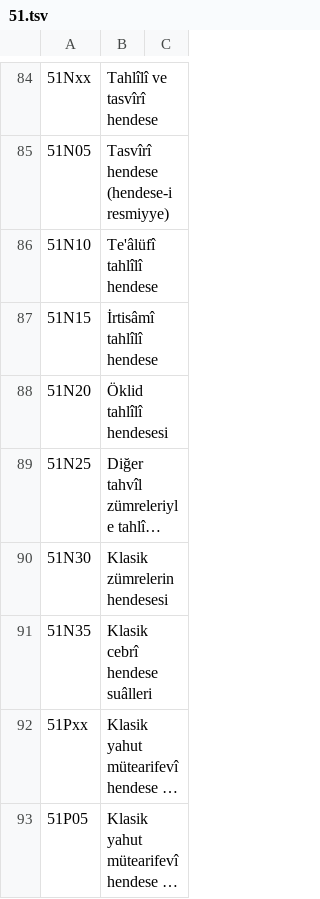
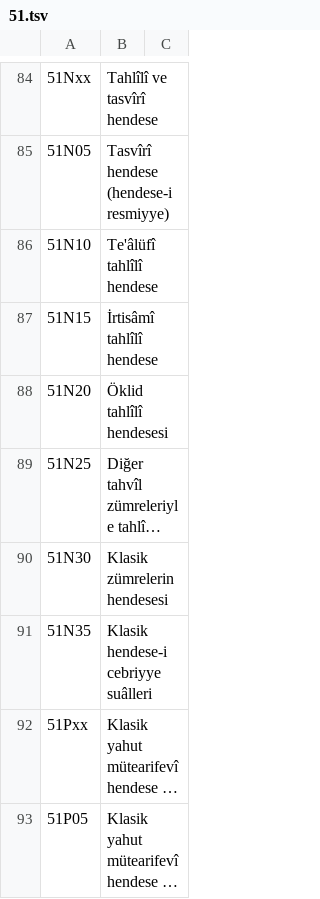
Before and after one commit to yabadabadu1234/Mucit-ai, a TSV file: lugat/msc2020/ceviri/51.tsv, drawn as a sheet; only a part is shown, gaps mark what is left out; long unchanged cells end in …; the diff names each change by its address in the sheet, - before the commit and + after, or states it on an @@ line.

```diff
--- a/lugat/msc2020/ceviri/51.tsv
+++ b/lugat/msc2020/ceviri/51.tsv
-B91: Klasik cebrî hendese suâlleri
+B91: Klasik hendese-i cebriyye suâlleri
```
Also changed, not shown: lugat/msc2020/ceviri/37.tsv, lugat/msc2020/ceviri/52.tsv, 9 other files.
